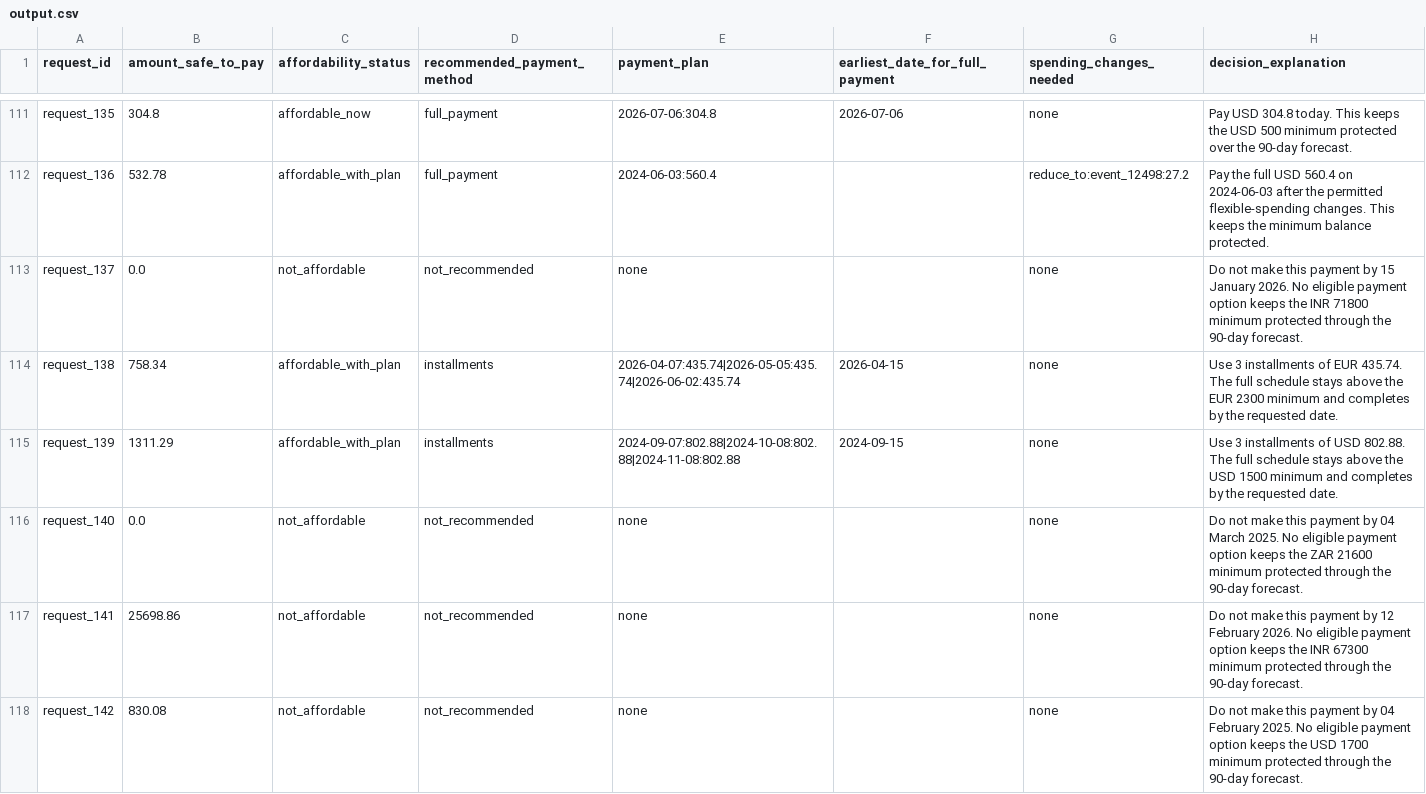
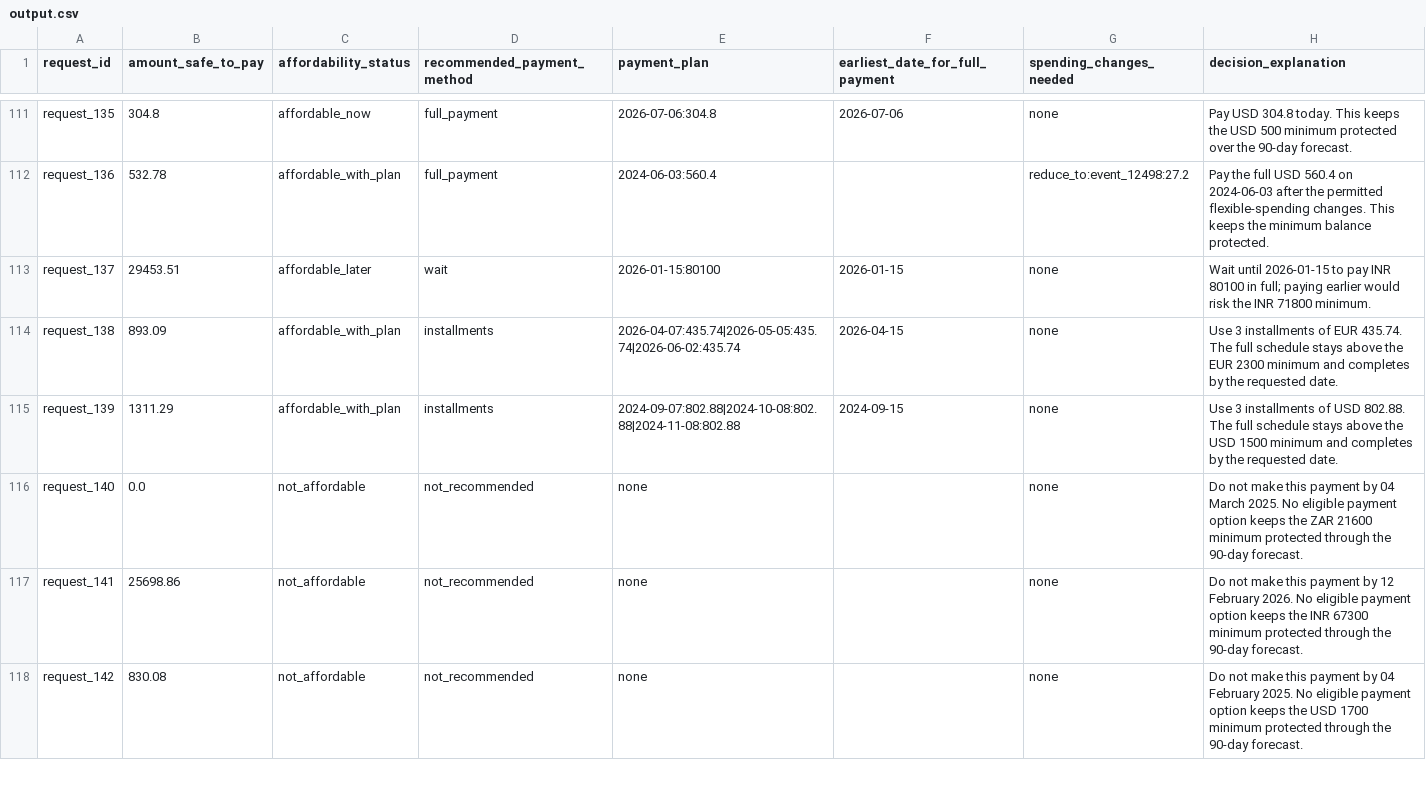
Before and after one commit to DhruvPatel272004/hackerrank-orchestrate-september26, a CSV file: output.csv, drawn as a sheet; only a part is shown, gaps mark what is left out; the diff covers the shown part only.

```diff
--- a/output.csv
+++ b/output.csv
@@ -112,4 +112,4 @@ request_135,304.8,affordable_now,full_payment,2026-07-06:304.8,2026-07-06,none,P
 request_136,532.78,affordable_with_plan,full_payment,2024-06-03:560.4,,reduce_to:event_12498:27.2,Pay the full USD 560.4 on 2024-06-03 after the permitted flexible-spending changes. This keeps the minimum balance protected.
-request_137,0.0,not_affordable,not_recommended,none,,none,Do not make this payment by 15 January 2026. No eligible payment option keeps the INR 71800 minimum protected through the 90-day forecast.
-request_138,758.34,affordable_with_plan,installments,2026-04-07:435.74|2026-05-05:435.74|2026-06-02:435.74,2026-04-15,none,Use 3 installments of EUR 435.74. The full schedule stays above the EUR 2300 minimum and completes by the requested date.
+request_137,29453.51,affordable_later,wait,2026-01-15:80100,2026-01-15,none,Wait until 2026-01-15 to pay INR 80100 in full; paying earlier would risk the INR 71800 minimum.
+request_138,893.09,affordable_with_plan,installments,2026-04-07:435.74|2026-05-05:435.74|2026-06-02:435.74,2026-04-15,none,Use 3 installments of EUR 435.74. The full schedule stays above the EUR 2300 minimum and completes by the requested date.
 request_139,1311.29,affordable_with_plan,installments,2024-09-07:802.88|2024-10-08:802.88|2024-11-08:802.88,2024-09-15,none,Use 3 installments of USD 802.88. The full schedule stays above the USD 1500 minimum and completes by the requested date.
```
Also changed, not shown: 78 edited cells elsewhere in this file, 1 other file.
